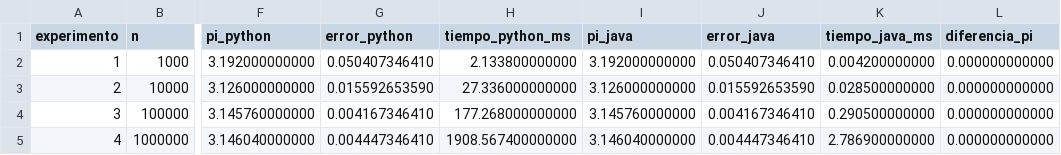
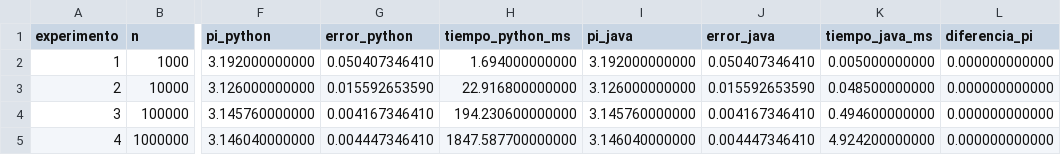
Before and after one commit to IsmaelGonz/Simulacion, a CSV file: practica7/resultados/resultados.csv, drawn as a sheet; only a part is shown, gaps mark what is left out; the diff names each change by its address in the sheet, - before the commit and + after, or states it on an @@ line.

```diff
--- a/practica7/resultados/resultados.csv
+++ b/practica7/resultados/resultados.csv
-H2 (tiempo_python_ms): 2.133800000000
+H2 (tiempo_python_ms): 1.694000000000
-K2 (tiempo_java_ms): 0.004200000000
+K2 (tiempo_java_ms): 0.005000000000
-H3 (tiempo_python_ms): 27.336000000000
+H3 (tiempo_python_ms): 22.916800000000
-K3 (tiempo_java_ms): 0.028500000000
+K3 (tiempo_java_ms): 0.048500000000
-H4 (tiempo_python_ms): 177.268000000000
+H4 (tiempo_python_ms): 194.230600000000
-K4 (tiempo_java_ms): 0.290500000000
+K4 (tiempo_java_ms): 0.494600000000
-H5 (tiempo_python_ms): 1908.567400000000
+H5 (tiempo_python_ms): 1847.587700000000
-K5 (tiempo_java_ms): 2.786900000000
+K5 (tiempo_java_ms): 4.924200000000
```
Also changed, not shown: practica7/resultados/resultados_java.csv, practica7/resultados/resultados_python.csv, 3 other files.
